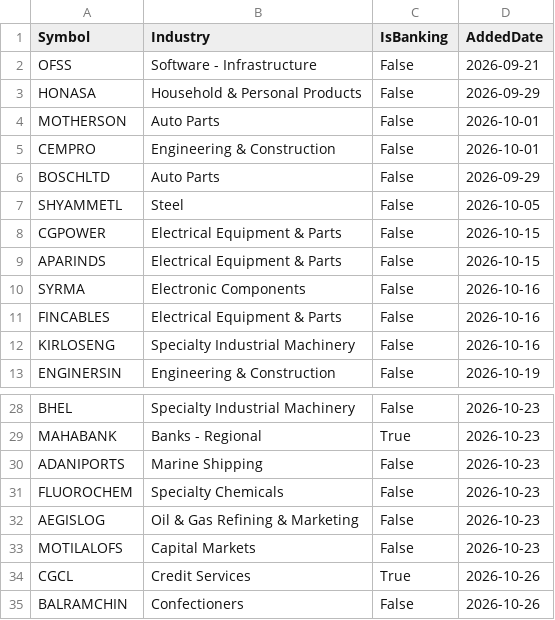
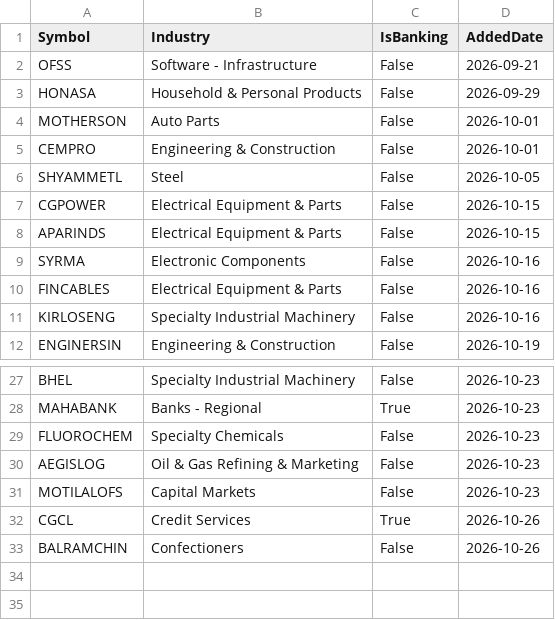
Before and after one commit to finnyrajmann/nse-bb_ema_cross, a CSV file: data/pending_bb_ema_cross.csv, drawn as a sheet; only a part is shown, gaps mark what is left out; the diff names each change by its address in the sheet, - before the commit and + after, or states it on an @@ line.

Commit message:
Auto-update — 2026-10-29

```diff
--- a/data/pending_bb_ema_cross.csv
+++ b/data/pending_bb_ema_cross.csv
-row 6: BOSCHLTD | Auto Parts | False | 2026-09-29
-row 30: ADANIPORTS | Marine Shipping | False | 2026-10-23
```
